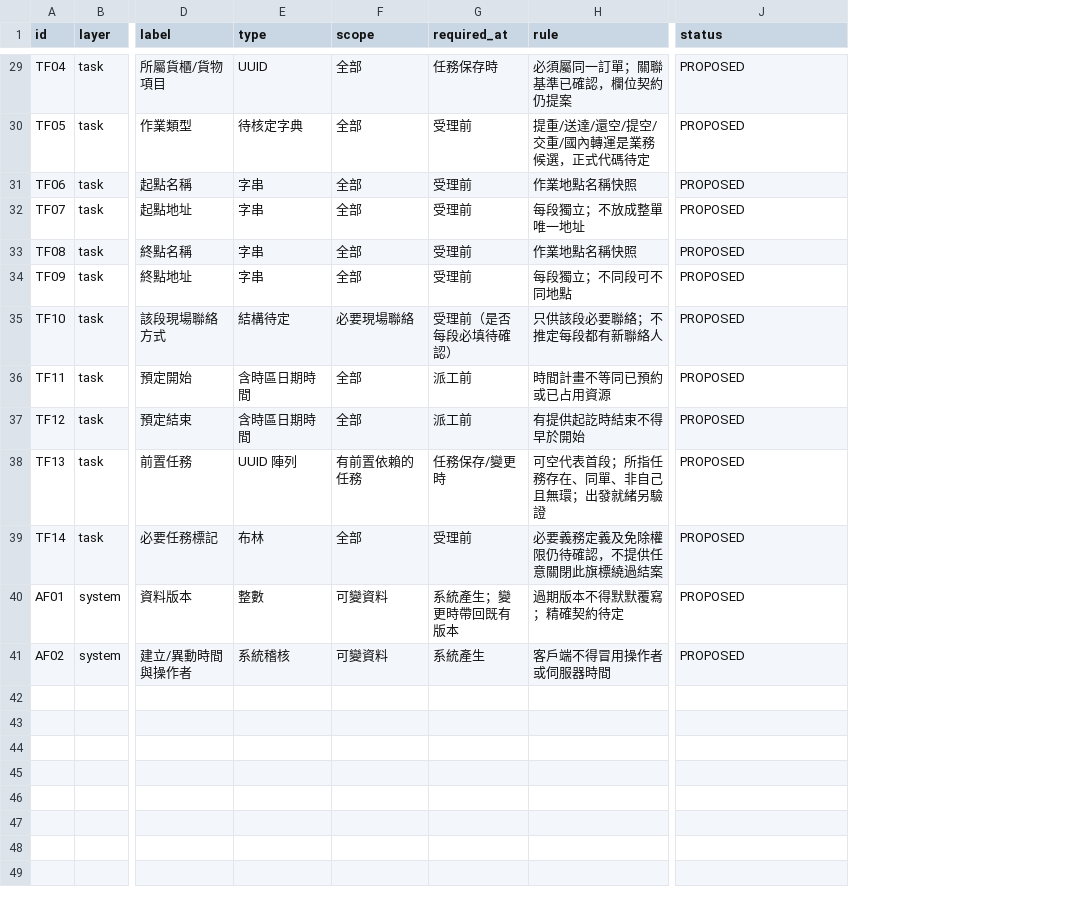
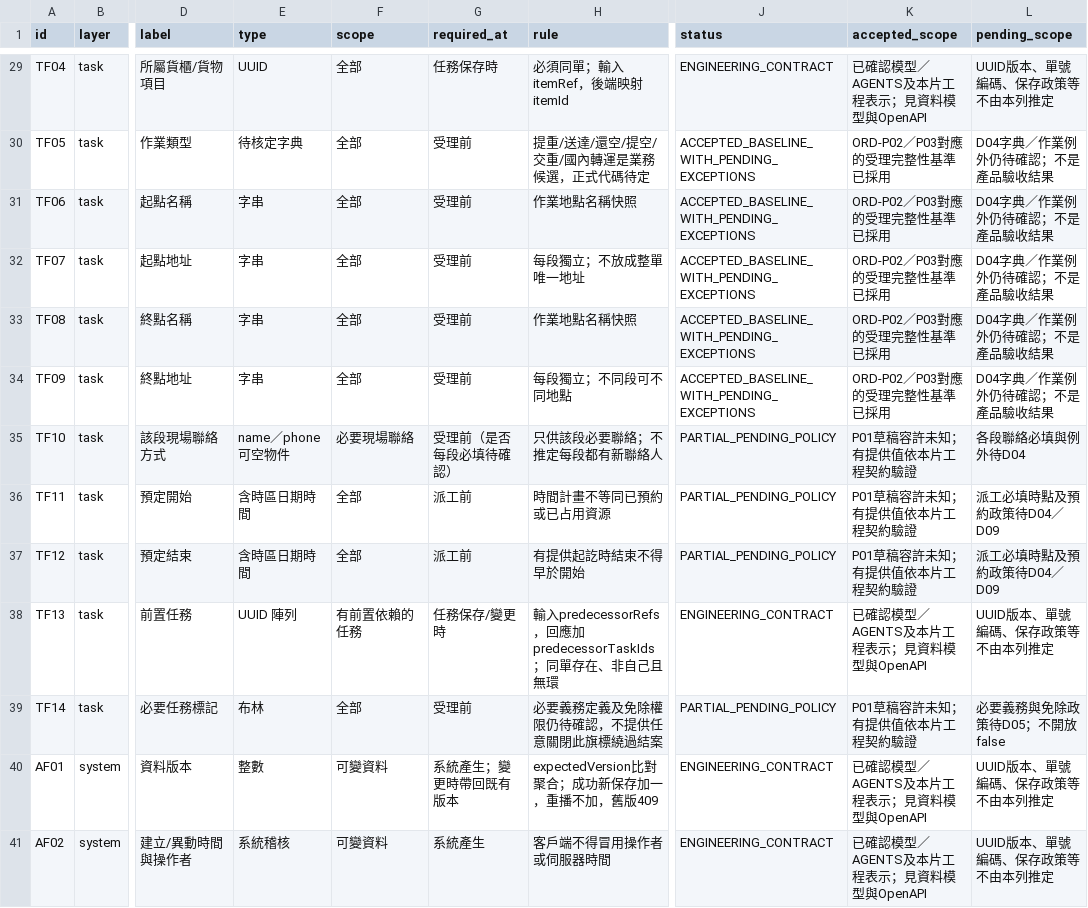
Before and after one commit to xk2022/codex-xk-logistic, a CSV file: docs/FIRST_SLICE_ORDER_FIELDS.csv, drawn as a sheet; only a part is shown, gaps mark what is left out; the diff covers the shown part only; the diff names each change by its address in the sheet, - before the commit and + after, or states it on an @@ line.

Commit message:
docs(orders): adopt field rules and define draft contract (#4)

```diff
--- a/docs/FIRST_SLICE_ORDER_FIELDS.csv
+++ b/docs/FIRST_SLICE_ORDER_FIELDS.csv
+column K (accepted_scope), rows 29-41: 已確認模型／AGENTS及本片工程表示；見資料模型與OpenAPI | ORD-P02／P03對應的受理完整性基準已採用 | ORD-P02／P03對應的受理完整性基準已採用 | ORD-P02／P03對應的受理完整性基準已採用 | ORD-P02／P03對應的受理完整性基準已採用 | ORD-P02／P03對應的受理完整性基準已採用 | P01草稿容許未知；有提供值依本片工程契約驗證 | P01草稿容許未知；有提供值依本片工程契約驗證 | P01草稿容許未知；有提供值依本片工程契約驗證 | 已確認模型／AGENTS及本片工程表示；見資料模型與OpenAPI | P01草稿容許未知；有提供值依本片工程契約驗證 | 已確認模型／AGENTS及本片工程表示；見資料模型與OpenAPI | 已確認模型／AGENTS及本片工程表示；見資料模型與OpenAPI
+column L (pending_scope), rows 29-41: UUID版本、單號編碼、保存政策等不由本列推定 | D04字典／作業例外仍待確認；不是產品驗收結果 | D04字典／作業例外仍待確認；不是產品驗收結果 | D04字典／作業例外仍待確認；不是產品驗收結果 | D04字典／作業例外仍待確認；不是產品驗收結果 | D04字典／作業例外仍待確認；不是產品驗收結果 | 各段聯絡必填與例外待D04 | 派工必填時點及預約政策待D04／D09 | 派工必填時點及預約政策待D04／D09 | UUID版本、單號編碼、保存政策等不由本列推定 | 必要義務與免除政策待D05；不開放false | UUID版本、單號編碼、保存政策等不由本列推定 | UUID版本、單號編碼、保存政策等不由本列推定
-H29 (rule): 必須屬同一訂單；關聯基準已確認，欄位契約仍提案
+H29 (rule): 必須同單；輸入itemRef，後端映射itemId
-J29 (status): PROPOSED
+J29 (status): ENGINEERING_CONTRACT
-J30:J34 (status): PROPOSED
+J30:J34 (status): ACCEPTED_BASELINE_WITH_PENDING_EXCEPTIONS
-E35 (type): 結構待定
+E35 (type): name／phone可空物件
-J35:J37 (status): PROPOSED
+J35:J37 (status): PARTIAL_PENDING_POLICY
-H38 (rule): 可空代表首段；所指任務存在、同單、非自己且無環；出發就緒另驗證
+H38 (rule): 輸入predecessorRefs，回應加predecessorTaskIds；同單存在、非自己且無環
-J38 (status): PROPOSED
+J38 (status): ENGINEERING_CONTRACT
-J39 (status): PROPOSED
+J39 (status): PARTIAL_PENDING_POLICY
-H40 (rule): 過期版本不得默默覆寫；精確契約待定
+H40 (rule): expectedVersion比對聚合；成功新保存加一，重播不加，舊版409
-J40:J41 (status): PROPOSED
+J40:J41 (status): ENGINEERING_CONTRACT
```
Also changed, not shown: 30 edited cells elsewhere in this file, 16 other files.
